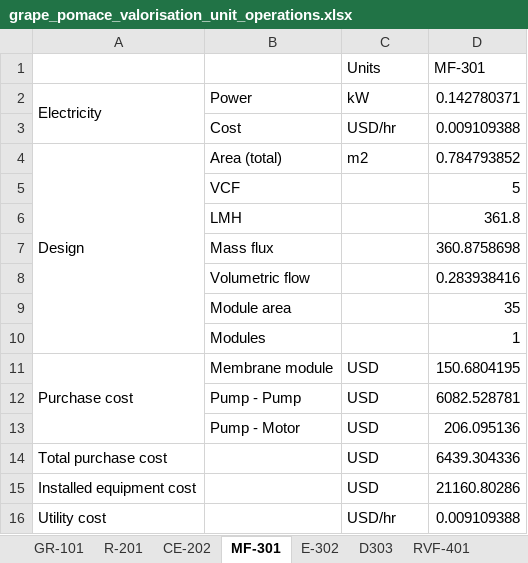
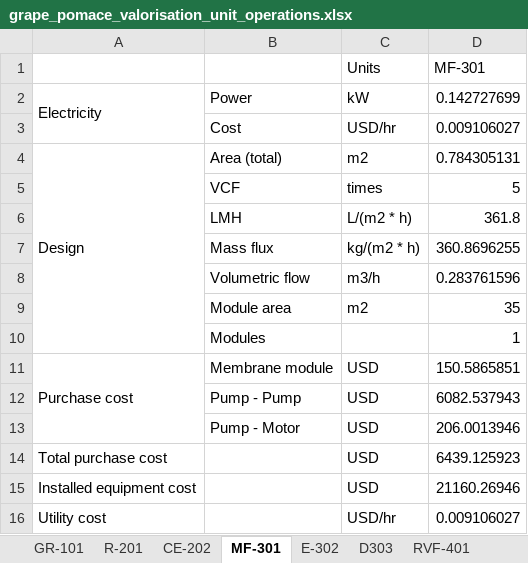
Before and after one commit to IsaacLeis/analysis-of-grape-pomace-valorisation, an Excel workbook: results/grape_pomace_valorisation_unit_operations.xlsx, sheet MF-301, drawn as a sheet; values as stored, in another font and other column widths than the file's, no borders; the diff names each change by its address in the sheet, - before the commit and + after, or states it on an @@ line.

```diff
--- a/results/grape_pomace_valorisation_unit_operations.xlsx (sheet MF-301)
+++ b/results/grape_pomace_valorisation_unit_operations.xlsx (sheet MF-301)
-D2 (MF-301): 0.142780371
+D2 (MF-301): 0.142727699
-D3 (MF-301): 0.009109388
+D3 (MF-301): 0.009106027
-D4 (MF-301): 0.784793852
+D4 (MF-301): 0.784305131
-C5 (Units): (empty)
+C5 (Units): times
-C6 (Units): (empty)
+C6 (Units): L/(m2 * h)
-C7 (Units): (empty)
+C7 (Units): kg/(m2 * h)
-D7 (MF-301): 360.8758698
+D7 (MF-301): 360.8696255
-C8 (Units): (empty)
+C8 (Units): m3/h
-D8 (MF-301): 0.283938416
+D8 (MF-301): 0.283761596
-C9 (Units): (empty)
+C9 (Units): m2
-D11 (MF-301): 150.6804195
+D11 (MF-301): 150.5865851
-D12 (MF-301): 6082.528781
+D12 (MF-301): 6082.537943
-D13 (MF-301): 206.095136
+D13 (MF-301): 206.0013946
-D14 (MF-301): 6439.304336
+D14 (MF-301): 6439.125923
-D15 (MF-301): 21160.80286
+D15 (MF-301): 21160.26946
-D16 (MF-301): 0.009109388
+D16 (MF-301): 0.009106027
```
Also changed, not shown: sheet C-604, sheet E-302, sheet D303, sheet D-505, sheet P-602, sheet R-502, 9 more sheets, results/Grape_pomace_valorisation_cashflow.xlsx, results/grape_pomace_valorisation_mass_balance.xlsx, 19 other files.
